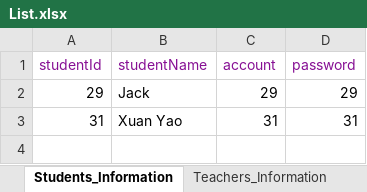
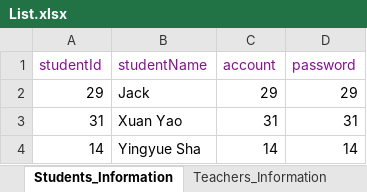
Before and after one commit to nxdxwj/Course_Selection_System, an Excel workbook: List.xlsx, sheet Students_Information, drawn as a sheet; values as stored, in another font and other column widths than the file's, no borders; the diff names each change by its address in the sheet, - before the commit and + after, or states it on an @@ line.

```diff
--- a/List.xlsx (sheet Students_Information)
+++ b/List.xlsx (sheet Students_Information)
+row 4: 14 | Yingyue Sha | 14 | 14
```
Also changed, not shown: 4 other files.
